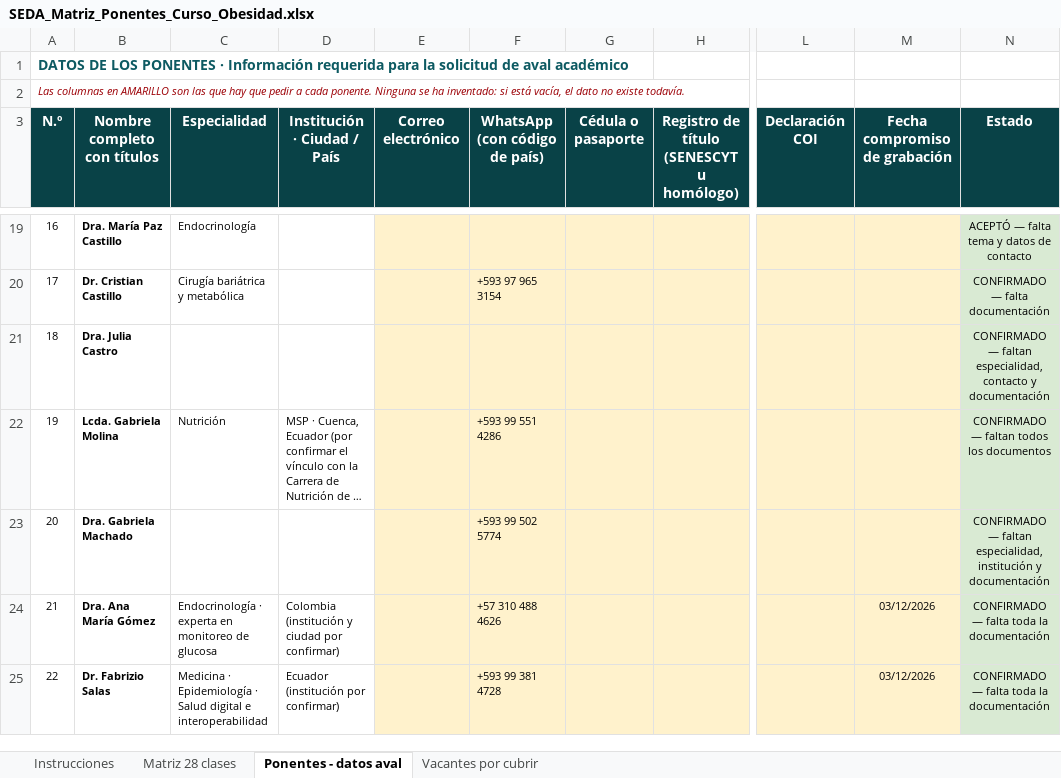
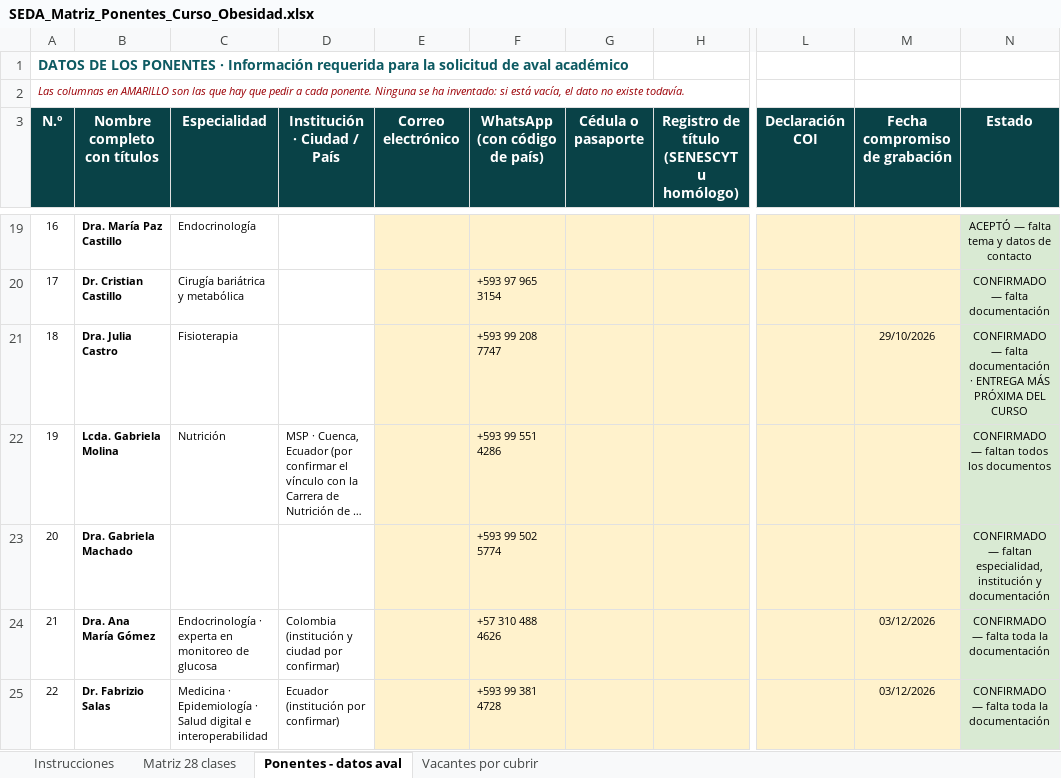
Before and after one commit to Dra-Omidres/Academic-, an Excel workbook: curso-obesidad-seda/SEDA_Matriz_Ponentes_Curso_Obesidad.xlsx, sheet Ponentes - datos aval, drawn as a sheet; only a part is shown, gaps mark what is left out; long unchanged cells end in …; values as stored, in another font and other column widths than the file's, no borders; the diff names each change by its address in the sheet, - before the commit and + after, or states it on an @@ line.

```diff
--- a/curso-obesidad-seda/SEDA_Matriz_Ponentes_Curso_Obesidad.xlsx (sheet Ponentes - datos aval)
+++ b/curso-obesidad-seda/SEDA_Matriz_Ponentes_Curso_Obesidad.xlsx (sheet Ponentes - datos aval)
-C21 (Especialidad): (empty)
+C21 (Especialidad): Fisioterapia
-F21 (WhatsApp (con código de país)): (empty)
+F21 (WhatsApp (con código de país)): +593 99 208 7747
-M21 (Fecha compromiso de grabación): (empty)
+M21 (Fecha compromiso de grabación): 29/10/2026
-N21 (Estado): CONFIRMADO — faltan especialidad, contacto y documentación
+N21 (Estado): CONFIRMADO — falta documentación · ENTREGA MÁS PRÓXIMA DEL CURSO
```
Also changed, not shown: 1 other file.
